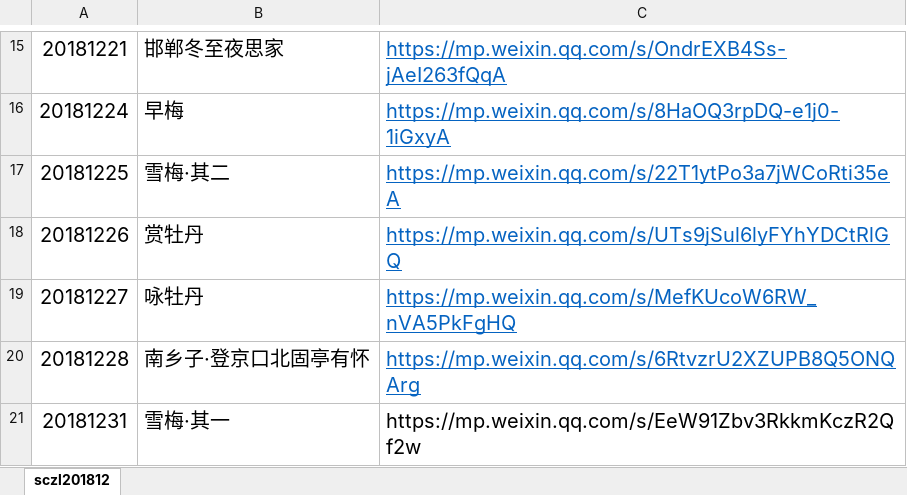
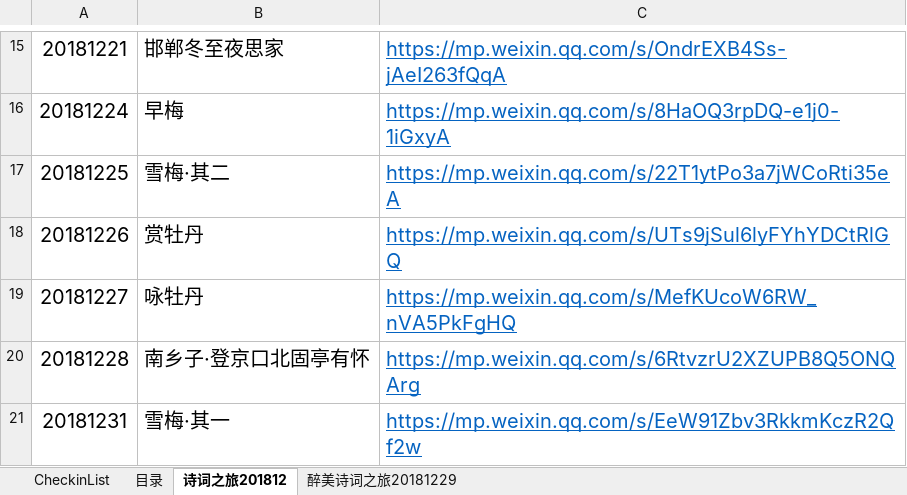
Before and after one commit to caprip/poems, an Excel workbook: sczl.xlsx, sheet 诗词之旅201812, drawn as a sheet; only a part is shown, gaps mark what is left out; values as stored, in another font and other column widths than the file's, no borders; the diff names each change by its address in the sheet, - before the commit and + after, or states it on an @@ line.

```diff
--- a/sczl.xlsx (sheet 诗词之旅201812)
+++ b/sczl.xlsx (sheet 诗词之旅201812)
-sheet tab: sczl201812
+sheet tab: 诗词之旅201812
+sheet tab: CheckinList
+sheet tab: 目录
+sheet tab: 醉美诗词之旅20181229
@@ C21 underline: off → on, text colour: black → #0563C1 @@
```
Also changed, not shown: 6 other files.
